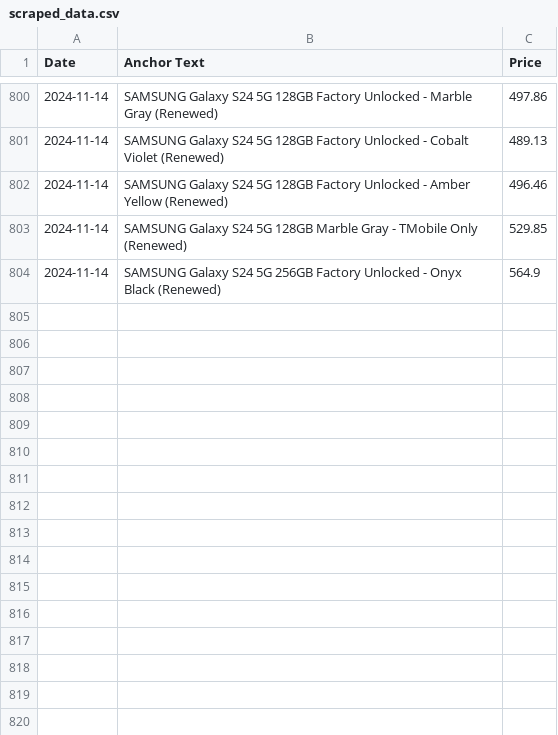
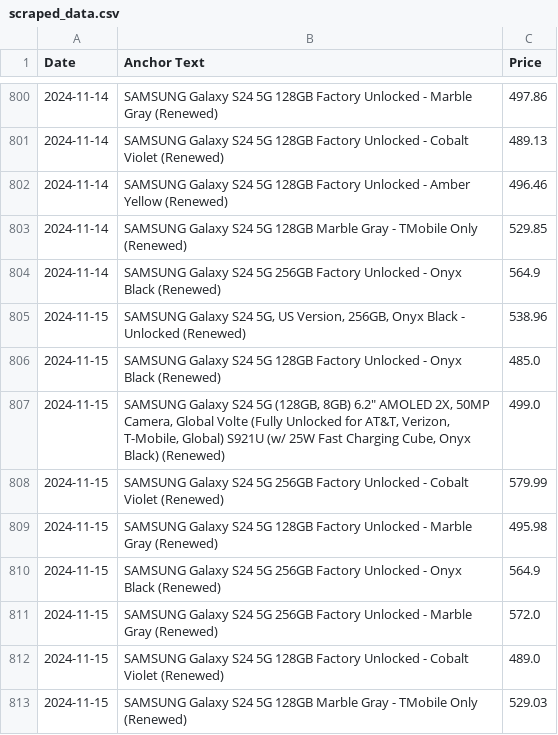
Before and after one commit to morilucas/camel, a CSV file: scraped_data.csv, drawn as a sheet; only a part is shown, gaps mark what is left out.

Commit message:
Automated commit with scraped data

```diff
--- a/scraped_data.csv
+++ b/scraped_data.csv
@@ -804 +804,10 @@ Date,Anchor Text,Price
 2024-11-14,SAMSUNG Galaxy S24 5G 256GB Factory Unlocked - Onyx Black (Renewed),564.9
+2024-11-15,"SAMSUNG Galaxy S24 5G, US Version, 256GB, Onyx Black - Unlocked (Renewed)",538.96
+2024-11-15,SAMSUNG Galaxy S24 5G 128GB Factory Unlocked - Onyx Black (Renewed),485.0
+2024-11-15,"SAMSUNG Galaxy S24 5G (128GB, 8GB) 6.2"" AMOLED 2X, 50MP Camera, Global Volte (Fully Unlocked for AT&T, Verizon, T-Mobile, Global) S921U (w/ 25W Fast Charging Cube, Onyx Black) (Renewed)",499.0
+2024-11-15,SAMSUNG Galaxy S24 5G 256GB Factory Unlocked - Cobalt Violet (Renewed),579.99
+2024-11-15,SAMSUNG Galaxy S24 5G 128GB Factory Unlocked - Marble Gray (Renewed),495.98
+2024-11-15,SAMSUNG Galaxy S24 5G 256GB Factory Unlocked - Onyx Black (Renewed),564.9
+2024-11-15,SAMSUNG Galaxy S24 5G 256GB Factory Unlocked - Marble Gray (Renewed),572.0
+2024-11-15,SAMSUNG Galaxy S24 5G 128GB Factory Unlocked - Cobalt Violet (Renewed),489.0
+2024-11-15,SAMSUNG Galaxy S24 5G 128GB Marble Gray - TMobile Only (Renewed),529.03
```
Also changed, not shown: aggregated_data.csv.
